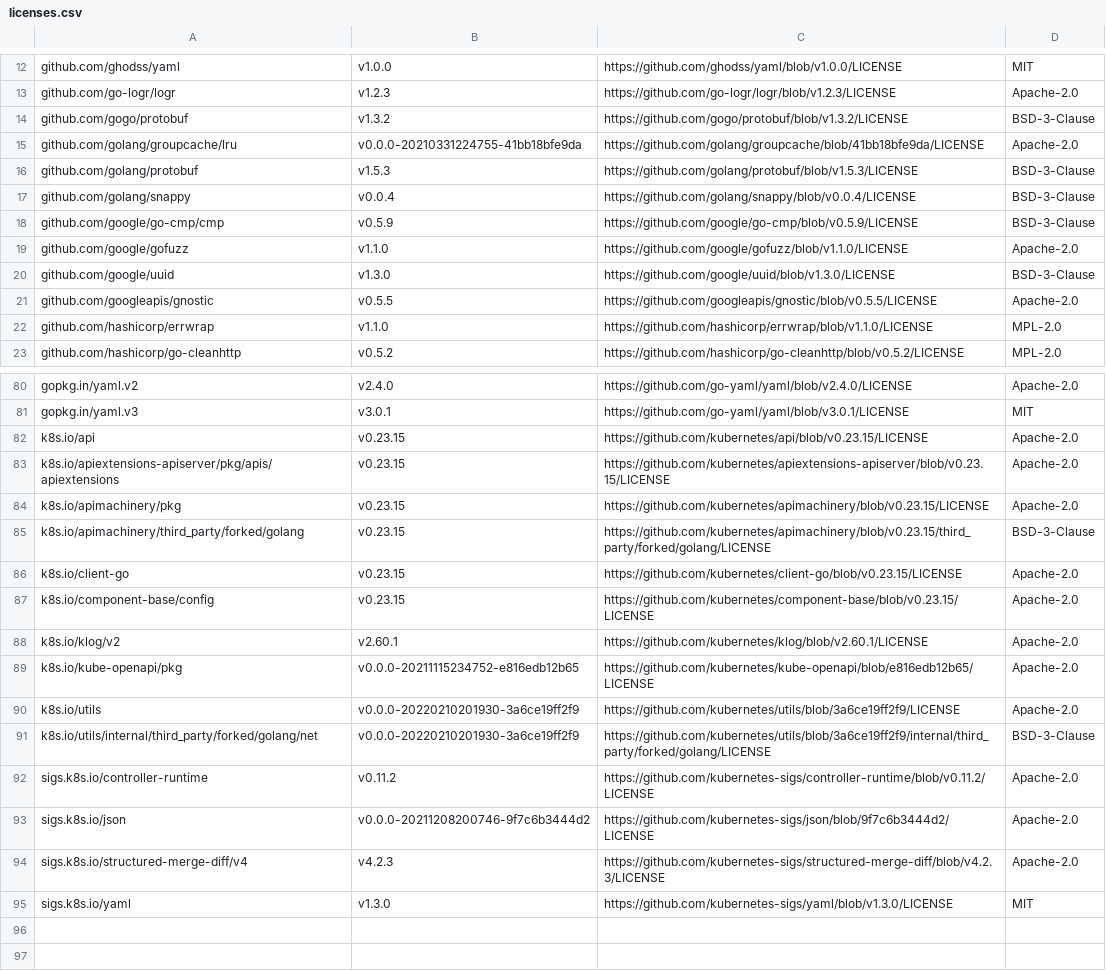
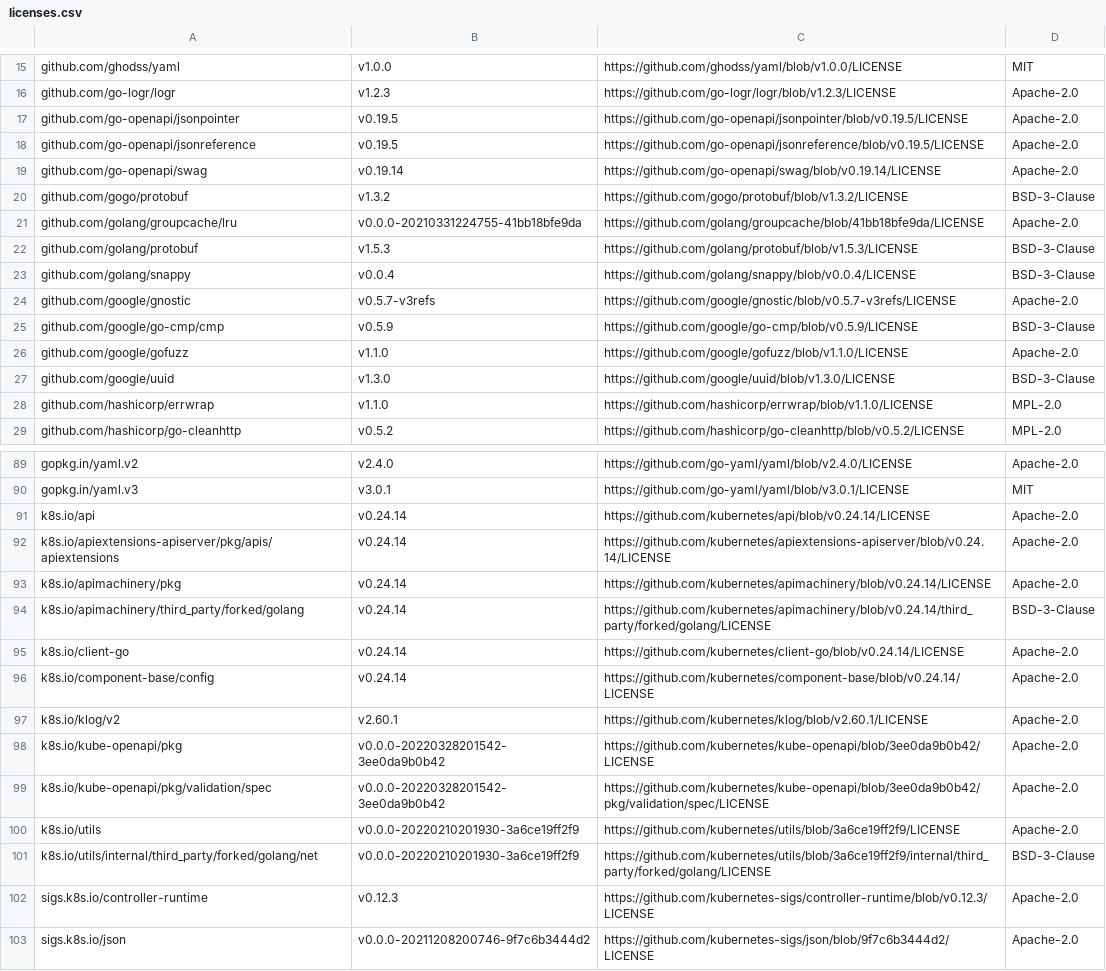
Before and after one commit to mongodb/mongodb-kubernetes, a CSV file: licenses.csv, drawn as a sheet; only a part is shown, gaps mark what is left out; the shorter side is filled out with more unchanged rows; the diff covers the shown part only.

```diff
--- a/licenses.csv
+++ b/licenses.csv
@@ -13,2 +16,5 @@ github.com/ghodss/yaml,v1.0.0,https://github.com/ghodss/yaml/blob/v1.0.0/LICENSE
 github.com/go-logr/logr,v1.2.3,https://github.com/go-logr/logr/blob/v1.2.3/LICENSE,Apache-2.0
+github.com/go-openapi/jsonpointer,v0.19.5,https://github.com/go-openapi/jsonpointer/blob/v0.19.5/LICENSE,Apache-2.0
+github.com/go-openapi/jsonreference,v0.19.5,https://github.com/go-openapi/jsonreference/blob/v0.19.5/LICENSE,Apache-2.0
+github.com/go-openapi/swag,v0.19.14,https://github.com/go-openapi/swag/blob/v0.19.14/LICENSE,Apache-2.0
 github.com/gogo/protobuf,v1.3.2,https://github.com/gogo/protobuf/blob/v1.3.2/LICENSE,BSD-3-Clause
@@ -17,2 +23,3 @@ github.com/golang/protobuf,v1.5.3,https://github.com/golang/protobuf/blob/v1.5.3
 github.com/golang/snappy,v0.0.4,https://github.com/golang/snappy/blob/v0.0.4/LICENSE,BSD-3-Clause
+github.com/google/gnostic,v0.5.7-v3refs,https://github.com/google/gnostic/blob/v0.5.7-v3refs/LICENSE,Apache-2.0
 github.com/google/go-cmp/cmp,v0.5.9,https://github.com/google/go-cmp/blob/v0.5.9/LICENSE,BSD-3-Clause
@@ -20,3 +27,2 @@ github.com/google/gofuzz,v1.1.0,https://github.com/google/gofuzz/blob/v1.1.0/LIC
 github.com/google/uuid,v1.3.0,https://github.com/google/uuid/blob/v1.3.0/LICENSE,BSD-3-Clause
-github.com/googleapis/gnostic,v0.5.5,https://github.com/googleapis/gnostic/blob/v0.5.5/LICENSE,Apache-2.0
 github.com/hashicorp/errwrap,v1.1.0,https://github.com/hashicorp/errwrap/blob/v1.1.0/LICENSE,MPL-2.0
@@ -81,13 +90,14 @@ gopkg.in/yaml.v2,v2.4.0,https://github.com/go-yaml/yaml/blob/v2.4.0/LICENSE,Apac
 gopkg.in/yaml.v3,v3.0.1,https://github.com/go-yaml/yaml/blob/v3.0.1/LICENSE,MIT
-k8s.io/api,v0.23.15,https://github.com/kubernetes/api/blob/v0.23.15/LICENSE,Apache-2.0
-k8s.io/apiextensions-apiserver/pkg/apis/apiextensions,v0.23.15,https://github.com/kubernetes/apiextensions-apiserver/blob/v0.23.15/LICENSE,Apache-2.0
-k8s.io/apimachinery/pkg,v0.23.15,https://github.com/kubernetes/apimachinery/blob/v0.23.15/LICENSE,Apache-2.0
-k8s.io/apimachinery/third_party/forked/golang,v0.23.15,https://github.com/kubernetes/apimachinery/blob/v0.23.15/third_party/forked/golang/LICENSE,BSD-3-Clause
-k8s.io/client-go,v0.23.15,https://github.com/kubernetes/client-go/blob/v0.23.15/LICENSE,Apache-2.0
-k8s.io/component-base/config,v0.23.15,https://github.com/kubernetes/component-base/blob/v0.23.15/LICENSE,Apache-2.0
+k8s.io/api,v0.24.14,https://github.com/kubernetes/api/blob/v0.24.14/LICENSE,Apache-2.0
+k8s.io/apiextensions-apiserver/pkg/apis/apiextensions,v0.24.14,https://github.com/kubernetes/apiextensions-apiserver/blob/v0.24.14/LICENSE,Apache-2.0
+k8s.io/apimachinery/pkg,v0.24.14,https://github.com/kubernetes/apimachinery/blob/v0.24.14/LICENSE,Apache-2.0
+k8s.io/apimachinery/third_party/forked/golang,v0.24.14,https://github.com/kubernetes/apimachinery/blob/v0.24.14/third_party/forked/golang/LICENSE,BSD-3-Clause
+k8s.io/client-go,v0.24.14,https://github.com/kubernetes/client-go/blob/v0.24.14/LICENSE,Apache-2.0
+k8s.io/component-base/config,v0.24.14,https://github.com/kubernetes/component-base/blob/v0.24.14/LICENSE,Apache-2.0
 k8s.io/klog/v2,v2.60.1,https://github.com/kubernetes/klog/blob/v2.60.1/LICENSE,Apache-2.0
-k8s.io/kube-openapi/pkg,v0.0.0-20211115234752-e816edb12b65,https://github.com/kubernetes/kube-openapi/blob/e816edb12b65/LICENSE,Apache-2.0
+k8s.io/kube-openapi/pkg,v0.0.0-20220328201542-3ee0da9b0b42,https://github.com/kubernetes/kube-openapi/blob/3ee0da9b0b42/LICENSE,Apache-2.0
+k8s.io/kube-openapi/pkg/validation/spec,v0.0.0-20220328201542-3ee0da9b0b42,https://github.com/kubernetes/kube-openapi/blob/3ee0da9b0b42/pkg/validation/spec/LICENSE,Apache-2.0
 k8s.io/utils,v0.0.0-20220210201930-3a6ce19ff2f9,https://github.com/kubernetes/utils/blob/3a6ce19ff2f9/LICENSE,Apache-2.0
 k8s.io/utils/internal/third_party/forked/golang/net,v0.0.0-20220210201930-3a6ce19ff2f9,https://github.com/kubernetes/utils/blob/3a6ce19ff2f9/internal/third_party/forked/golang/LICENSE,BSD-3-Clause
-sigs.k8s.io/controller-runtime,v0.11.2,https://github.com/kubernetes-sigs/controller-runtime/blob/v0.11.2/LICENSE,Apache-2.0
+sigs.k8s.io/controller-runtime,v0.12.3,https://github.com/kubernetes-sigs/controller-runtime/blob/v0.12.3/LICENSE,Apache-2.0
 sigs.k8s.io/json,v0.0.0-20211208200746-9f7c6b3444d2,https://github.com/kubernetes-sigs/json/blob/9f7c6b3444d2/LICENSE,Apache-2.0
```
Also changed, not shown: 6 added rows elsewhere in this file, 4 other files.
